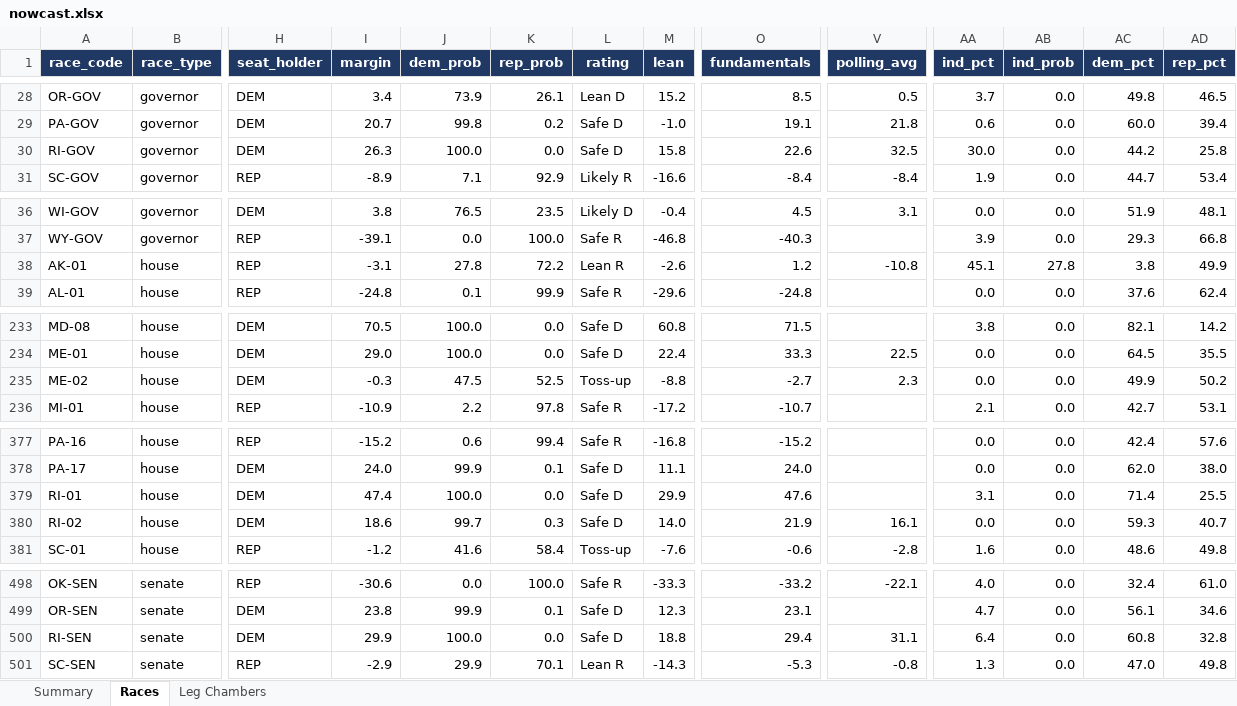
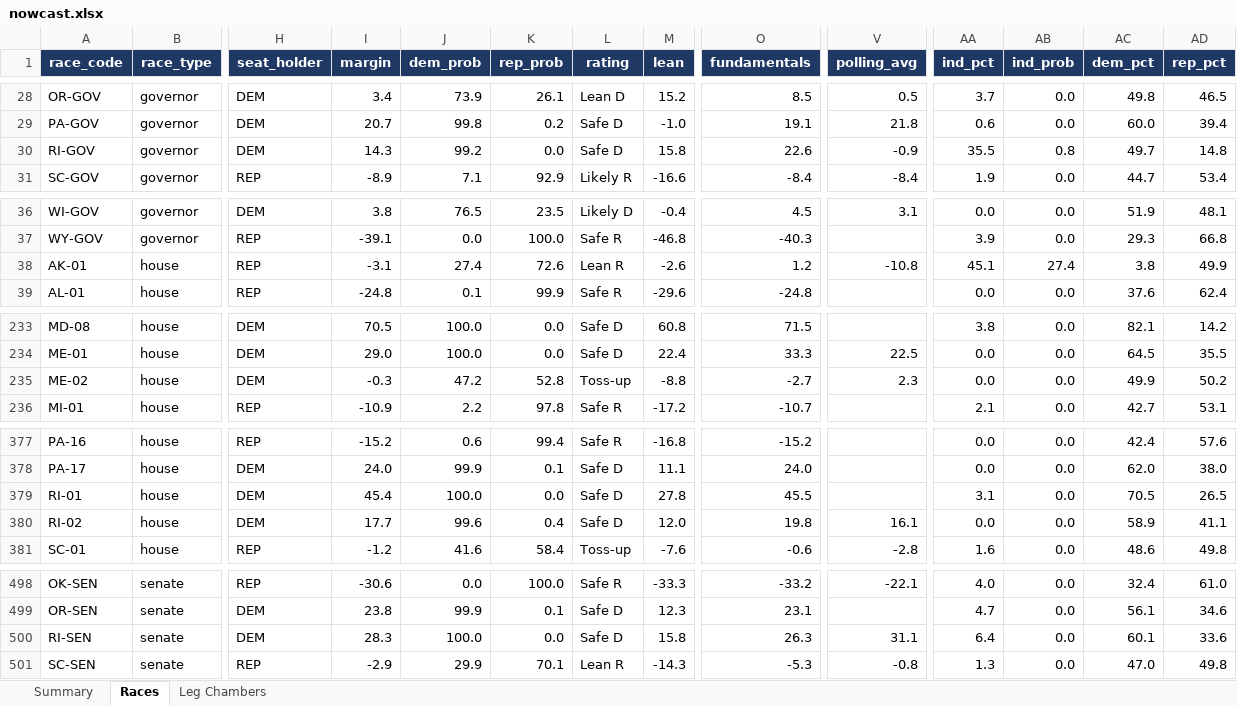
Before and after one commit to ElectIndex/26_us_forecast_data, an Excel workbook: output/nowcast.xlsx, sheet Races, drawn as a sheet; only a part is shown, gaps mark what is left out; values as stored, in another font and other column widths than the file's, no borders; the diff covers the shown part only; the diff names each change by its address in the sheet, - before the commit and + after, or states it on an @@ line.

```diff
--- a/output/nowcast.xlsx (sheet Races)
+++ b/output/nowcast.xlsx (sheet Races)
-I30 (margin): 26.3
+I30 (margin): 14.3
-J30 (dem_prob): 100.0
+J30 (dem_prob): 99.2
-V30 (polling_avg): 32.5
+V30 (polling_avg): -0.9
-AA30 (ind_pct): 30.0
+AA30 (ind_pct): 35.5
-AB30 (ind_prob): 0.0
+AB30 (ind_prob): 0.8
-AC30 (dem_pct): 44.2
+AC30 (dem_pct): 49.7
-AD30 (rep_pct): 25.8
+AD30 (rep_pct): 14.8
-J38 (dem_prob): 27.8
+J38 (dem_prob): 27.4
-K38 (rep_prob): 72.2
+K38 (rep_prob): 72.6
-AB38 (ind_prob): 27.8
+AB38 (ind_prob): 27.4
-J235 (dem_prob): 47.5
+J235 (dem_prob): 47.2
-K235 (rep_prob): 52.5
+K235 (rep_prob): 52.8
-I379 (margin): 47.4
+I379 (margin): 45.4
-M379 (lean): 29.9
+M379 (lean): 27.8
-O379 (fundamentals): 47.6
+O379 (fundamentals): 45.5
-AC379 (dem_pct): 71.4
+AC379 (dem_pct): 70.5
-AD379 (rep_pct): 25.5
+AD379 (rep_pct): 26.5
-I380 (margin): 18.6
+I380 (margin): 17.7
-J380 (dem_prob): 99.7
+J380 (dem_prob): 99.6
-K380 (rep_prob): 0.3
+K380 (rep_prob): 0.4
-M380 (lean): 14.0
+M380 (lean): 12.0
-O380 (fundamentals): 21.9
+O380 (fundamentals): 19.8
-AC380 (dem_pct): 59.3
+AC380 (dem_pct): 58.9
-AD380 (rep_pct): 40.7
+AD380 (rep_pct): 41.1
-I500 (margin): 29.9
+I500 (margin): 28.3
-M500 (lean): 18.8
+M500 (lean): 15.8
-O500 (fundamentals): 29.4
+O500 (fundamentals): 26.3
-AC500 (dem_pct): 60.8
+AC500 (dem_pct): 60.1
-AD500 (rep_pct): 32.8
+AD500 (rep_pct): 33.6
```
Also changed, not shown: 4 edited cells elsewhere in this sheet, sheet Leg Chambers, sheet Summary, 39 other files.
